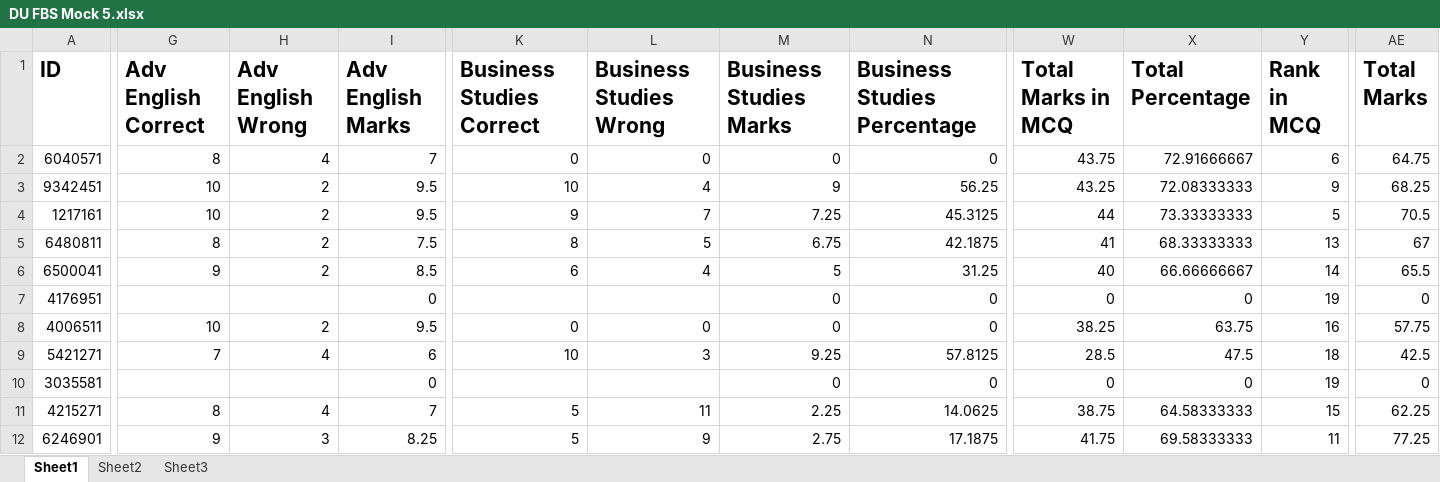
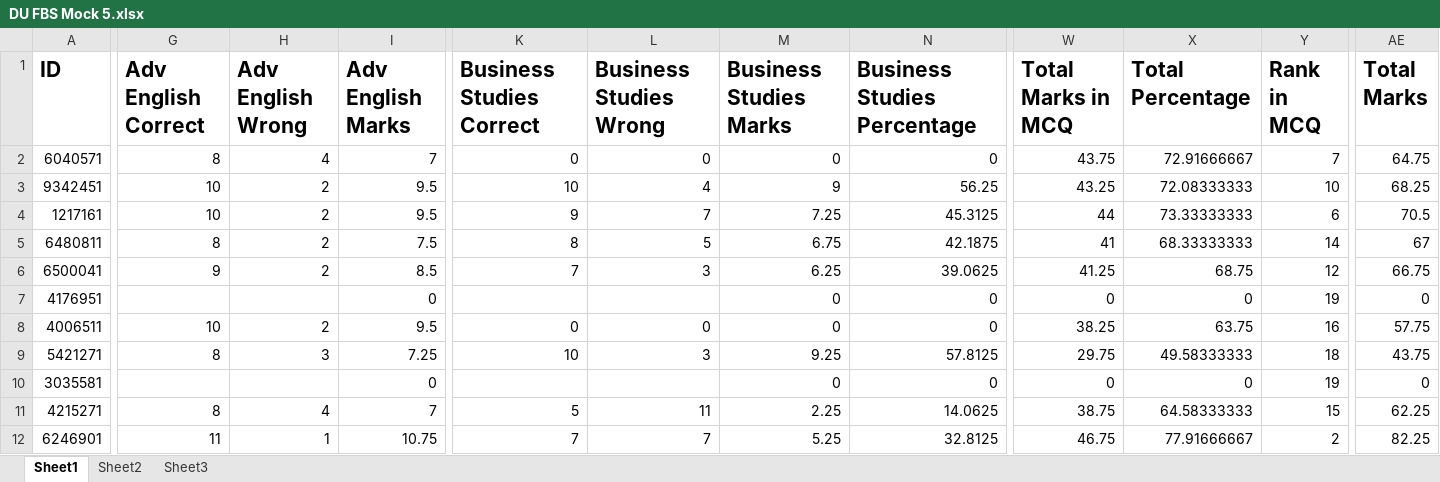
Before and after one commit to Ahnafahad/VH-Website, an Excel workbook: Results/DU FBS Mocks/DU FBS Mock 5.xlsx, sheet Sheet1, drawn as a sheet; only a part is shown, gaps mark what is left out; values as stored, in another font and other column widths than the file's, no borders; the diff covers the shown part only; the diff names each change by its address in the sheet, - before the commit and + after, or states it on an @@ line.

```diff
--- a/Results/DU FBS Mocks/DU FBS Mock 5.xlsx (sheet Sheet1)
+++ b/Results/DU FBS Mocks/DU FBS Mock 5.xlsx (sheet Sheet1)
-Y2 (Rank in MCQ): 6
+Y2 (Rank in MCQ): 7
-Y3 (Rank in MCQ): 9
+Y3 (Rank in MCQ): 10
-Y4 (Rank in MCQ): 5
+Y4 (Rank in MCQ): 6
-Y5 (Rank in MCQ): 13
+Y5 (Rank in MCQ): 14
-K6 (Business Studies Correct): 6
+K6 (Business Studies Correct): 7
-L6 (Business Studies Wrong): 4
+L6 (Business Studies Wrong): 3
-M6 (Business Studies Marks): 5
+M6 (Business Studies Marks): 6.25
-N6 (Business Studies Percentage): 31.25
+N6 (Business Studies Percentage): 39.0625
-W6 (Total Marks in MCQ): 40
+W6 (Total Marks in MCQ): 41.25
-X6 (Total Percentage): 66.66666667
+X6 (Total Percentage): 68.75
-Y6 (Rank in MCQ): 14
+Y6 (Rank in MCQ): 12
-AE6 (Total Marks): 65.5
+AE6 (Total Marks): 66.75
-G9 (Adv English Correct): 7
+G9 (Adv English Correct): 8
-H9 (Adv English Wrong): 4
+H9 (Adv English Wrong): 3
-I9 (Adv English Marks): 6
+I9 (Adv English Marks): 7.25
-W9 (Total Marks in MCQ): 28.5
+W9 (Total Marks in MCQ): 29.75
-X9 (Total Percentage): 47.5
+X9 (Total Percentage): 49.58333333
-AE9 (Total Marks): 42.5
+AE9 (Total Marks): 43.75
-G12 (Adv English Correct): 9
+G12 (Adv English Correct): 11
-H12 (Adv English Wrong): 3
+H12 (Adv English Wrong): 1
-I12 (Adv English Marks): 8.25
+I12 (Adv English Marks): 10.75
-K12 (Business Studies Correct): 5
+K12 (Business Studies Correct): 7
-L12 (Business Studies Wrong): 9
+L12 (Business Studies Wrong): 7
-M12 (Business Studies Marks): 2.75
+M12 (Business Studies Marks): 5.25
-N12 (Business Studies Percentage): 17.1875
+N12 (Business Studies Percentage): 32.8125
-W12 (Total Marks in MCQ): 41.75
+W12 (Total Marks in MCQ): 46.75
-X12 (Total Percentage): 69.58333333
+X12 (Total Percentage): 77.91666667
-Y12 (Rank in MCQ): 11
+Y12 (Rank in MCQ): 2
-AE12 (Total Marks): 77.25
+AE12 (Total Marks): 82.25
```
Also changed, not shown: 19 edited cells elsewhere in this sheet, 7 other files.
